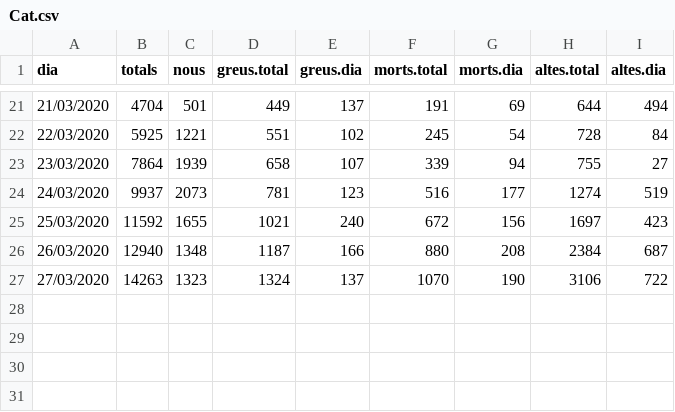
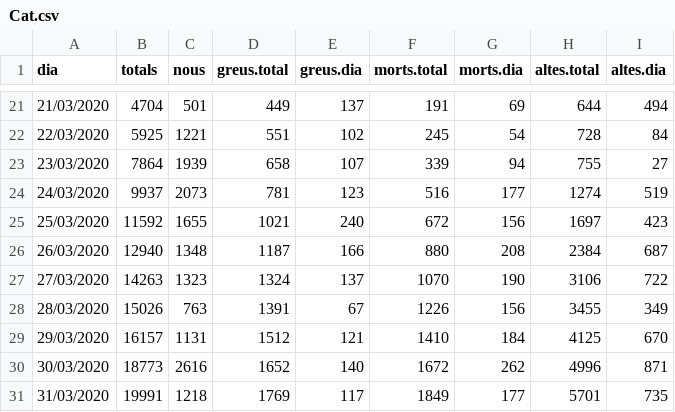
Before and after one commit to pxtm/COVID19-Girona, a CSV file: Cat.csv, drawn as a sheet; only a part is shown, gaps mark what is left out; the diff names each change by its address in the sheet, - before the commit and + after, or states it on an @@ line.

```diff
--- a/Cat.csv
+++ b/Cat.csv
+row 28: 28/03/2020 | 15026 | 763 | 1391 | 67 | 1226 | 156 | 3455 | 349
+row 29: 29/03/2020 | 16157 | 1131 | 1512 | 121 | 1410 | 184 | 4125 | 670
+row 30: 30/03/2020 | 18773 | 2616 | 1652 | 140 | 1672 | 262 | 4996 | 871
+row 31: 31/03/2020 | 19991 | 1218 | 1769 | 117 | 1849 | 177 | 5701 | 735
```
Also changed, not shown: Girona.csv, 5 other files.
